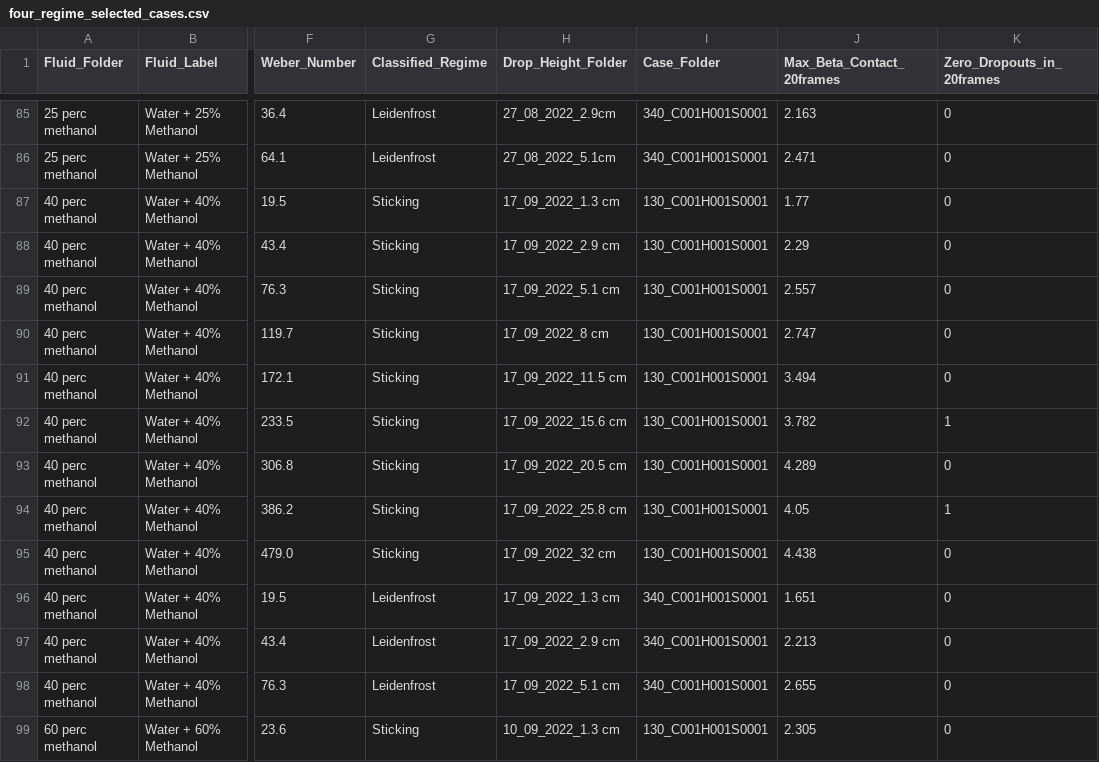
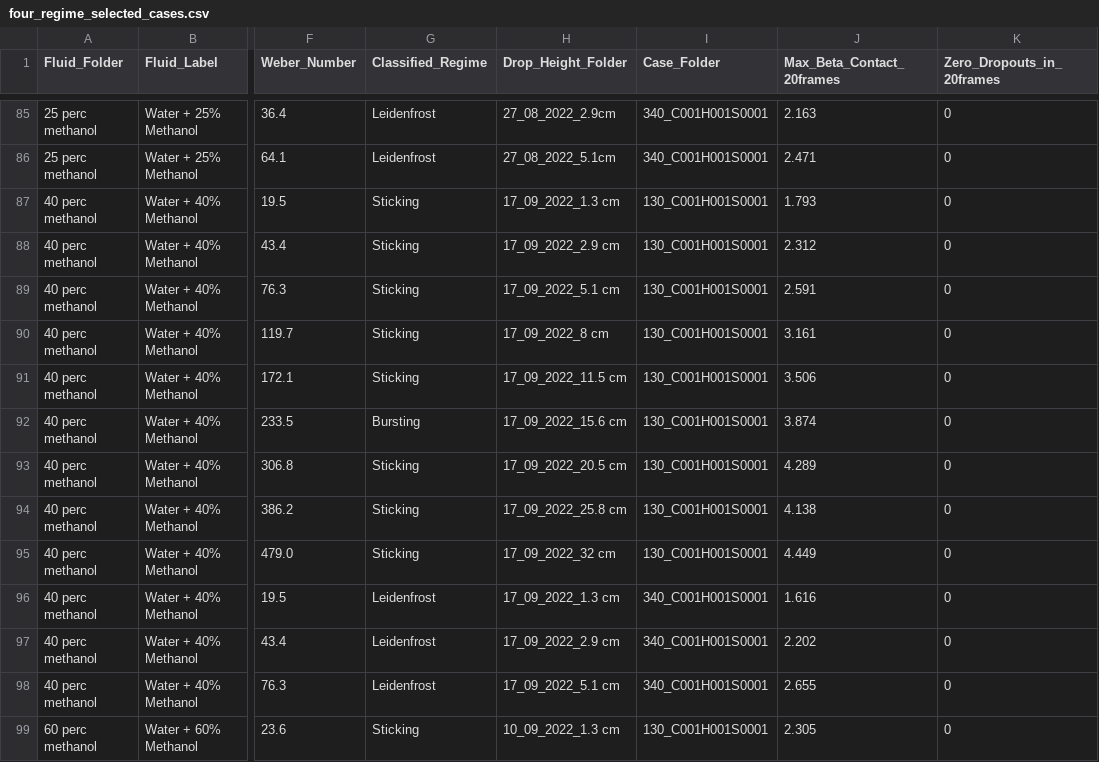
Before and after one commit to pablo-2047/leidenfrost, a CSV file: plot_2/07_contact_dia_4_regime_array/four_regime_selected_cases.csv, drawn as a sheet; only a part is shown, gaps mark what is left out; the diff names each change by its address in the sheet, - before the commit and + after, or states it on an @@ line.

```diff
--- a/plot_2/07_contact_dia_4_regime_array/four_regime_selected_cases.csv
+++ b/plot_2/07_contact_dia_4_regime_array/four_regime_selected_cases.csv
-J87 (Max_Beta_Contact_20frames): 1.77
+J87 (Max_Beta_Contact_20frames): 1.793
-J88 (Max_Beta_Contact_20frames): 2.29
+J88 (Max_Beta_Contact_20frames): 2.312
-J89 (Max_Beta_Contact_20frames): 2.557
+J89 (Max_Beta_Contact_20frames): 2.591
-J90 (Max_Beta_Contact_20frames): 2.747
+J90 (Max_Beta_Contact_20frames): 3.161
-J91 (Max_Beta_Contact_20frames): 3.494
+J91 (Max_Beta_Contact_20frames): 3.506
-G92 (Classified_Regime): Sticking
+G92 (Classified_Regime): Bursting
-J92 (Max_Beta_Contact_20frames): 3.782
+J92 (Max_Beta_Contact_20frames): 3.874
-K92 (Zero_Dropouts_in_20frames): 1
+K92 (Zero_Dropouts_in_20frames): 0
-J94 (Max_Beta_Contact_20frames): 4.05
+J94 (Max_Beta_Contact_20frames): 4.138
-K94 (Zero_Dropouts_in_20frames): 1
+K94 (Zero_Dropouts_in_20frames): 0
-J95 (Max_Beta_Contact_20frames): 4.438
+J95 (Max_Beta_Contact_20frames): 4.449
-J96 (Max_Beta_Contact_20frames): 1.651
+J96 (Max_Beta_Contact_20frames): 1.616
-J97 (Max_Beta_Contact_20frames): 2.213
+J97 (Max_Beta_Contact_20frames): 2.202
```
Also changed, not shown: master_summary_plot_2_rectified.csv, master_summary_with_physics.csv, 4 other files.
